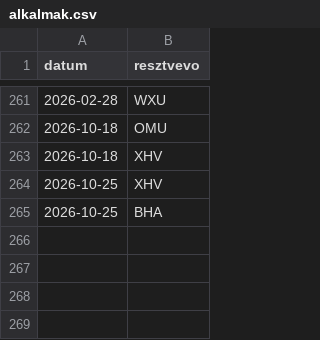
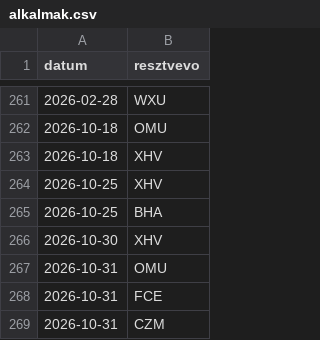
Before and after one commit to blumizoli/kaisa_sauna, a CSV file: data/alkalmak.csv, drawn as a sheet; only a part is shown, gaps mark what is left out.

Commit message:
Add new entries to alkalmak.csv

```diff
--- a/data/alkalmak.csv
+++ b/data/alkalmak.csv
@@ -265 +265,5 @@ datum,resztvevo
 2026-10-25,BHA
+2026-10-30,XHV
+2026-10-31,OMU
+2026-10-31,FCE
+2026-10-31,CZM
```
